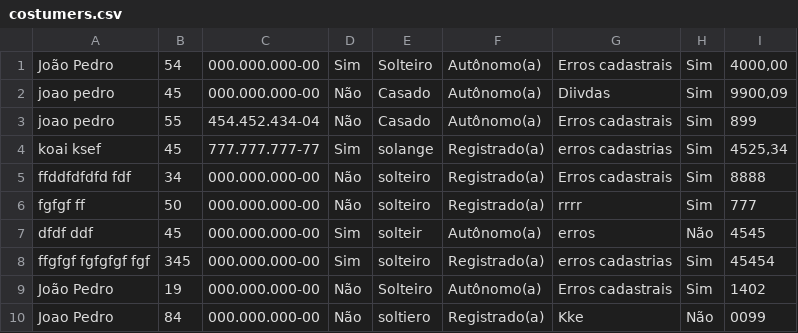
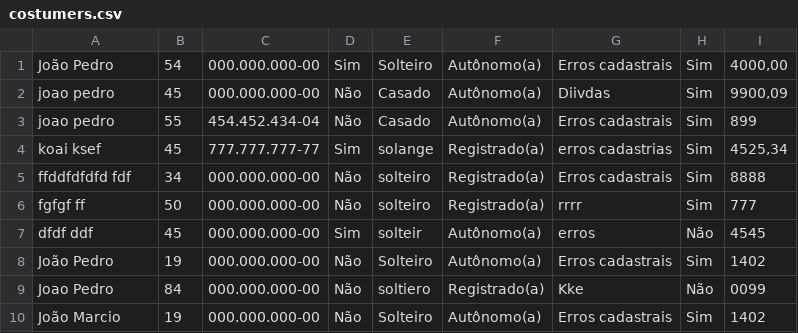
Before and after one commit to jEITPE/Descomplica-Lares, a CSV file: data/treinamento_ia/csv/costumers.csv, drawn as a sheet; removed rows and columns are numbered as before the commit, all else as after; the diff names each change by its address in the sheet, - before the commit and + after, or states it on an @@ line.

```diff
--- a/data/treinamento_ia/csv/costumers.csv
+++ b/data/treinamento_ia/csv/costumers.csv
-row 8: ffgfgf fgfgfgf fgf | 345 | 000.000.000-00 | Sim | solteiro | Registrado(a) | erros cadastrias | Sim | 45454
+row 10: João Marcio | 19 | 000.000.000-00 | Não | Solteiro | Autônomo(a) | Erros cadastrais | Sim | 1402
```
Also changed, not shown: 3 other files.
